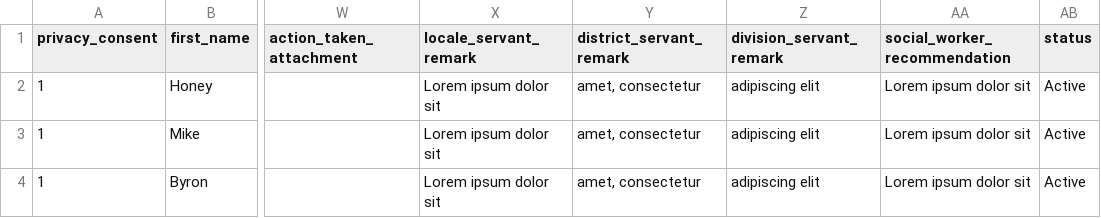
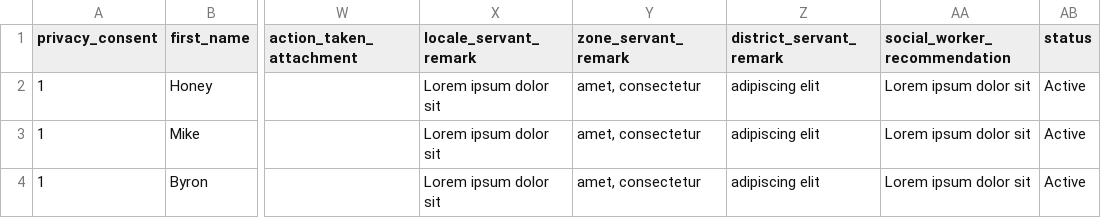
Before and after one commit to djsaballa/capstone-project, a CSV file: database/seeders/seeds/client_profiles.csv, drawn as a sheet; only a part is shown, gaps mark what is left out; the diff names each change by its address in the sheet, - before the commit and + after, or states it on an @@ line.

Commit message:
update seeder, side nav width

```diff
--- a/database/seeders/seeds/client_profiles.csv
+++ b/database/seeders/seeds/client_profiles.csv
-Y1: district_servant_remark
+Y1: zone_servant_remark
-Z1: division_servant_remark
+Z1: district_servant_remark
```
Also changed, not shown: 13 other files.
